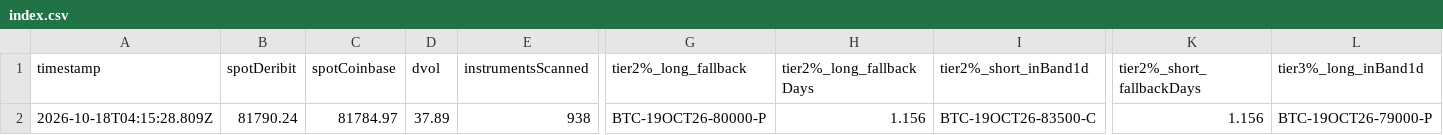
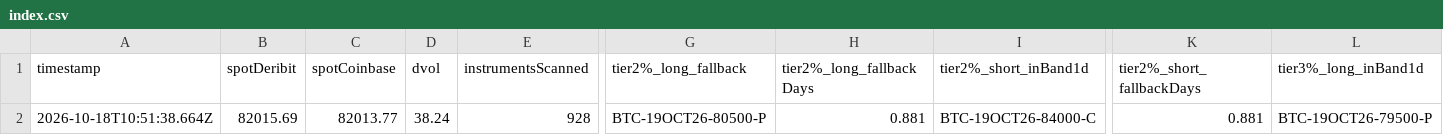
Before and after one commit to atticusNew/Foxify_Collar, a CSV file: artifacts/chain-samples/index.csv, drawn as a sheet; only a part is shown, gaps mark what is left out; the diff covers the shown part only; the diff names each change by its address in the sheet, - before the commit and + after, or states it on an @@ line.

```diff
--- a/artifacts/chain-samples/index.csv
+++ b/artifacts/chain-samples/index.csv
-A2 (timestamp): 2026-10-18T04:15:28.809Z
+A2 (timestamp): 2026-10-18T10:51:38.664Z
-B2 (spotDeribit): 81790.24
+B2 (spotDeribit): 82015.69
-C2 (spotCoinbase): 81784.97
+C2 (spotCoinbase): 82013.77
-D2 (dvol): 37.89
+D2 (dvol): 38.24
-E2 (instrumentsScanned): 938
+E2 (instrumentsScanned): 928
-G2 (tier2%_long_fallback): BTC-19OCT26-80000-P
+G2 (tier2%_long_fallback): BTC-19OCT26-80500-P
-H2 (tier2%_long_fallbackDays): 1.156
+H2 (tier2%_long_fallbackDays): 0.881
-I2 (tier2%_short_inBand1d): BTC-19OCT26-83500-C
+I2 (tier2%_short_inBand1d): BTC-19OCT26-84000-C
-K2 (tier2%_short_fallbackDays): 1.156
+K2 (tier2%_short_fallbackDays): 0.881
-L2 (tier3%_long_inBand1d): BTC-19OCT26-79000-P
+L2 (tier3%_long_inBand1d): BTC-19OCT26-79500-P
```
Also changed, not shown: 7 edited cells elsewhere in this file, 1 other file.
